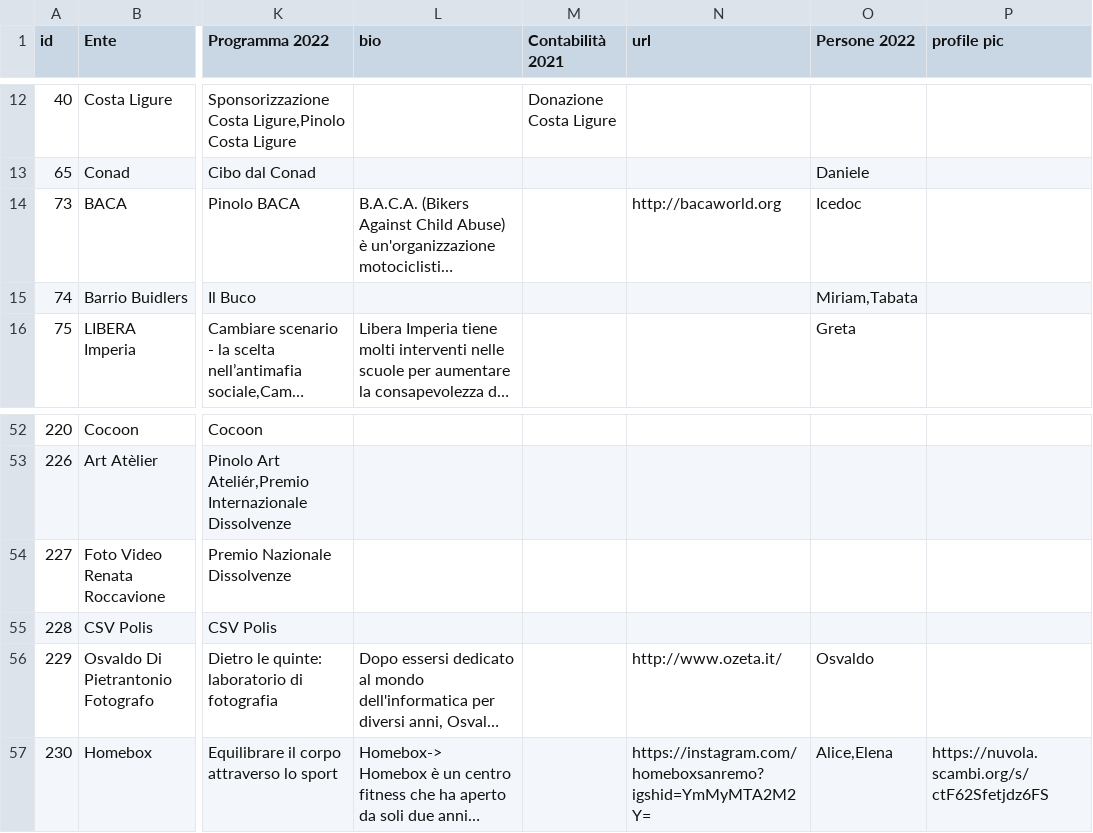
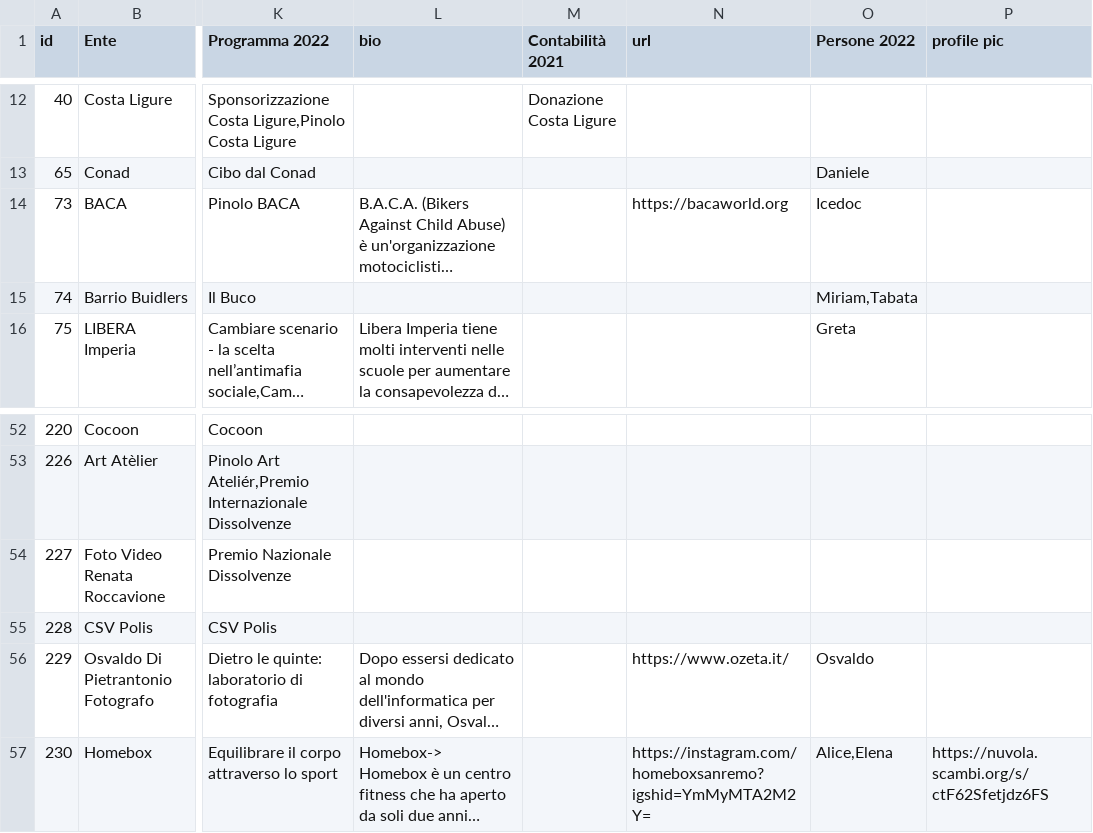
Before and after one commit to scambifestival/scambi.org, a CSV file: data/relations.csv, drawn as a sheet; only a part is shown, gaps mark what is left out; long unchanged cells end in …; the diff names each change by its address in the sheet, - before the commit and + after, or states it on an @@ line.

```diff
--- a/data/relations.csv
+++ b/data/relations.csv
-N14 (url): http://bacaworld.org
+N14 (url): https://bacaworld.org
-N56 (url): http://www.ozeta.it/
+N56 (url): https://www.ozeta.it/
```
Also changed, not shown: data/2022-labs.csv, data/2022-pinoli.csv, 3 other files.
